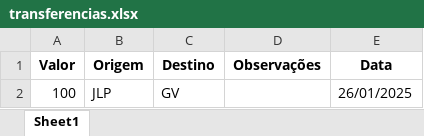
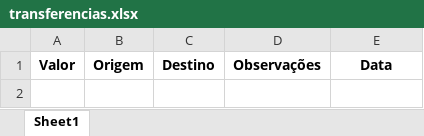
Before and after one commit to LuizHillebrande/Controle_condominio, an Excel workbook: transferencias.xlsx, sheet Sheet1, drawn as a sheet; values as stored, in another font and other column widths than the file's, no borders; the diff names each change by its address in the sheet, - before the commit and + after, or states it on an @@ line.

Commit message:
transferencias n obrigatorio

```diff
--- a/transferencias.xlsx (sheet Sheet1)
+++ b/transferencias.xlsx (sheet Sheet1)
-row 2: 100 | JLP | GV |  | 26/01/2025
```
Also changed, not shown: GV_2025-01.xlsx, JLP_2025-01.xlsx, 9 other files.
